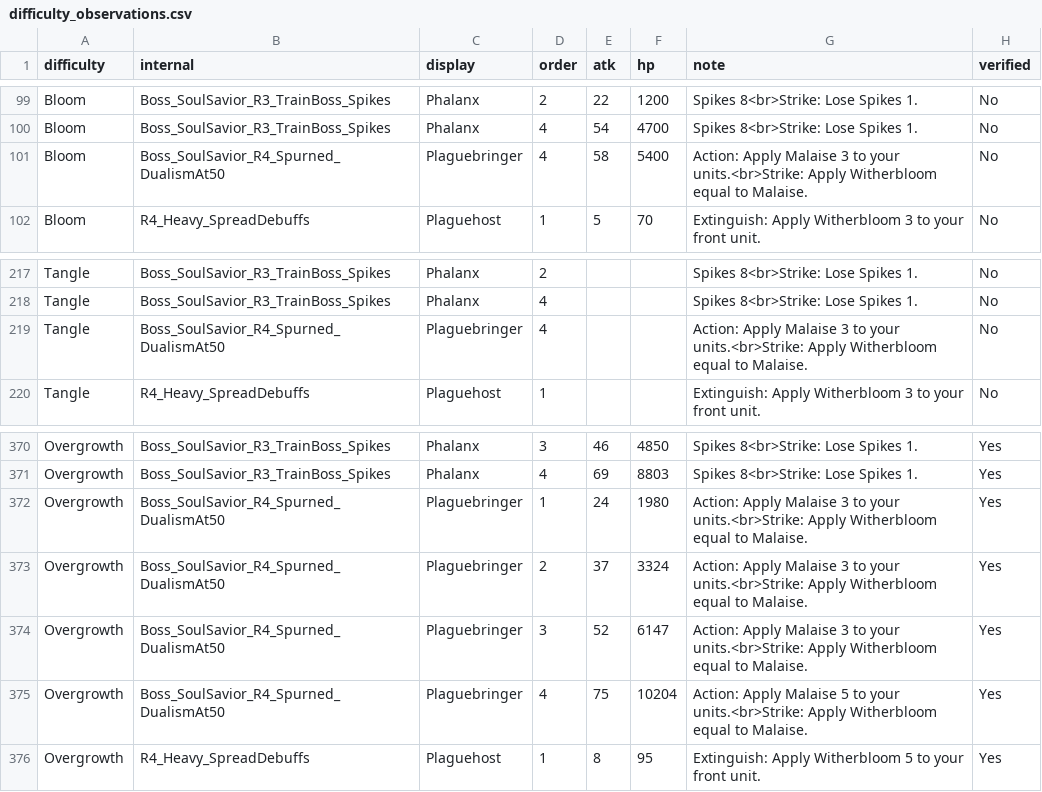
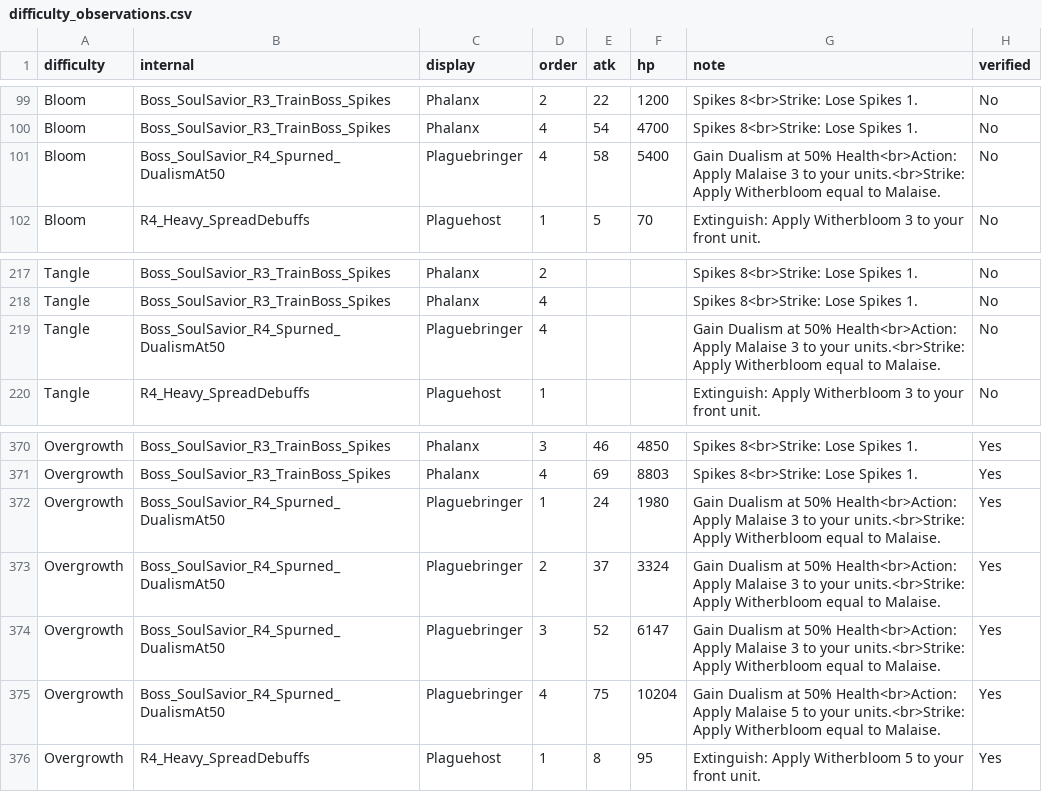
Before and after one commit to mashpanic/sstracker, a CSV file: difficulty_observations.csv, drawn as a sheet; only a part is shown, gaps mark what is left out.

```diff
--- a/difficulty_observations.csv
+++ b/difficulty_observations.csv
@@ -100,3 +100,3 @@ Bloom,Boss_SoulSavior_R3_TrainBoss_Spikes,Phalanx,2,22,1200,Spikes 8<br>Strike:
 Bloom,Boss_SoulSavior_R3_TrainBoss_Spikes,Phalanx,4,54,4700,Spikes 8<br>Strike: Lose Spikes 1.,No
-Bloom,Boss_SoulSavior_R4_Spurned_DualismAt50,Plaguebringer,4,58,5400,Action: Apply Malaise 3 to your units.<br>Strike: Apply Witherbloom equal to Malaise.,No
+Bloom,Boss_SoulSavior_R4_Spurned_DualismAt50,Plaguebringer,4,58,5400,Gain Dualism at 50% Health<br>Action: Apply Malaise 3 to your units.<br>Strike: Apply Witherbloom equal to Malaise.,No
 Bloom,R4_Heavy_SpreadDebuffs,Plaguehost,1,5,70,Extinguish: Apply Witherbloom 3 to your front unit.,No
@@ -218,3 +218,3 @@ Tangle,Boss_SoulSavior_R3_TrainBoss_Spikes,Phalanx,2,,,Spikes 8<br>Strike: Lose
 Tangle,Boss_SoulSavior_R3_TrainBoss_Spikes,Phalanx,4,,,Spikes 8<br>Strike: Lose Spikes 1.,No
-Tangle,Boss_SoulSavior_R4_Spurned_DualismAt50,Plaguebringer,4,,,Action: Apply Malaise 3 to your units.<br>Strike: Apply Witherbloom equal to Malaise.,No
+Tangle,Boss_SoulSavior_R4_Spurned_DualismAt50,Plaguebringer,4,,,Gain Dualism at 50% Health<br>Action: Apply Malaise 3 to your units.<br>Strike: Apply Witherbloom equal to Malaise.,No
 Tangle,R4_Heavy_SpreadDebuffs,Plaguehost,1,,,Extinguish: Apply Witherbloom 3 to your front unit.,No
@@ -371,6 +371,6 @@ Overgrowth,Boss_SoulSavior_R3_TrainBoss_Spikes,Phalanx,3,46,4850,Spikes 8<br>Str
 Overgrowth,Boss_SoulSavior_R3_TrainBoss_Spikes,Phalanx,4,69,8803,Spikes 8<br>Strike: Lose Spikes 1.,Yes
-Overgrowth,Boss_SoulSavior_R4_Spurned_DualismAt50,Plaguebringer,1,24,1980,Action: Apply Malaise 3 to your units.<br>Strike: Apply Witherbloom equal to Malaise.,Yes
-Overgrowth,Boss_SoulSavior_R4_Spurned_DualismAt50,Plaguebringer,2,37,3324,Action: Apply Malaise 3 to your units.<br>Strike: Apply Witherbloom equal to Malaise.,Yes
-Overgrowth,Boss_SoulSavior_R4_Spurned_DualismAt50,Plaguebringer,3,52,6147,Action: Apply Malaise 3 to your units.<br>Strike: Apply Witherbloom equal to Malaise.,Yes
-Overgrowth,Boss_SoulSavior_R4_Spurned_DualismAt50,Plaguebringer,4,75,10204,Action: Apply Malaise 5 to your units.<br>Strike: Apply Witherbloom equal to Malaise.,Yes
+Overgrowth,Boss_SoulSavior_R4_Spurned_DualismAt50,Plaguebringer,1,24,1980,Gain Dualism at 50% Health<br>Action: Apply Malaise 3 to your units.<br>Strike: Apply Witherbloom equal to Malaise.,Yes
+Overgrowth,Boss_SoulSavior_R4_Spurned_DualismAt50,Plaguebringer,2,37,3324,Gain Dualism at 50% Health<br>Action: Apply Malaise 3 to your units.<br>Strike: Apply Witherbloom equal to Malaise.,Yes
+Overgrowth,Boss_SoulSavior_R4_Spurned_DualismAt50,Plaguebringer,3,52,6147,Gain Dualism at 50% Health<br>Action: Apply Malaise 3 to your units.<br>Strike: Apply Witherbloom equal to Malaise.,Yes
+Overgrowth,Boss_SoulSavior_R4_Spurned_DualismAt50,Plaguebringer,4,75,10204,Gain Dualism at 50% Health<br>Action: Apply Malaise 5 to your units.<br>Strike: Apply Witherbloom equal to Malaise.,Yes
 Overgrowth,R4_Heavy_SpreadDebuffs,Plaguehost,1,8,95,Extinguish: Apply Witherbloom 5 to your front unit.,Yes
```
Also changed, not shown: 1 other file.
